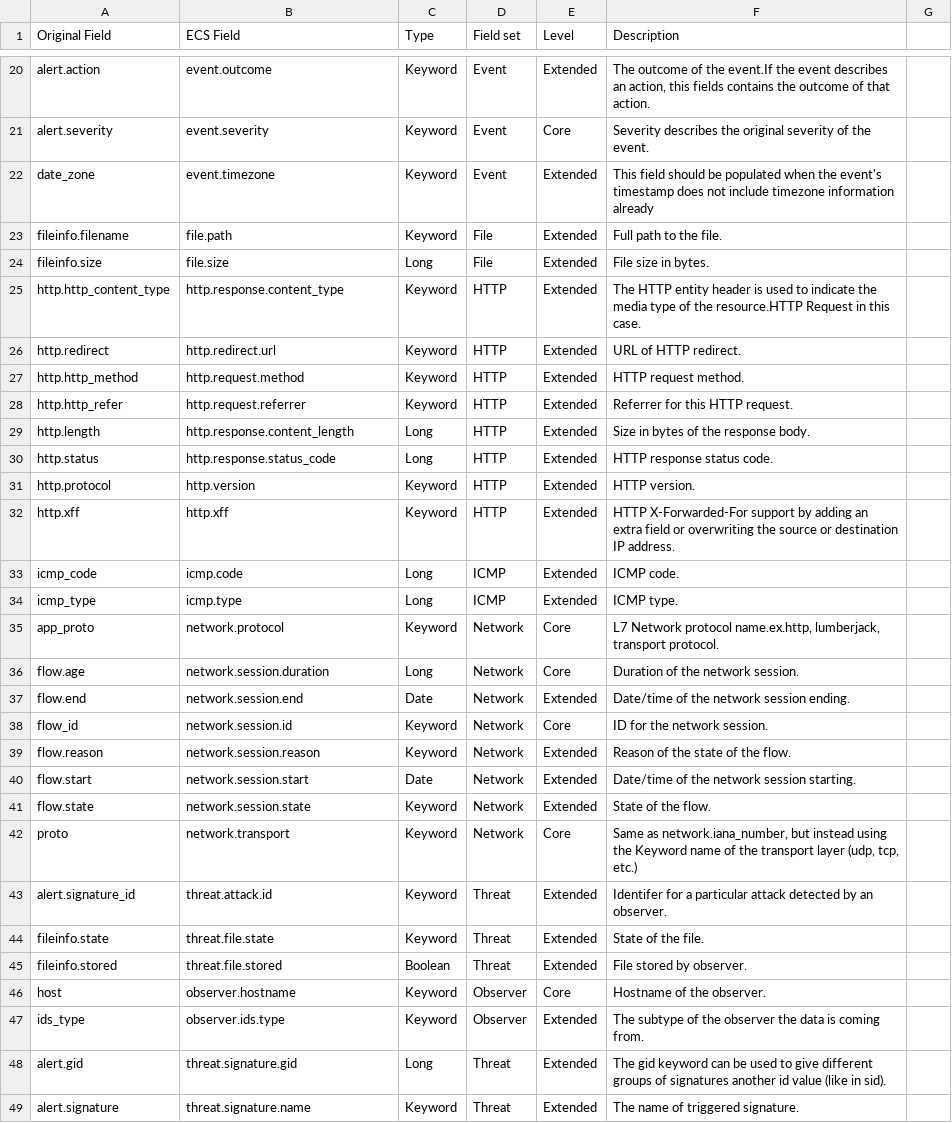
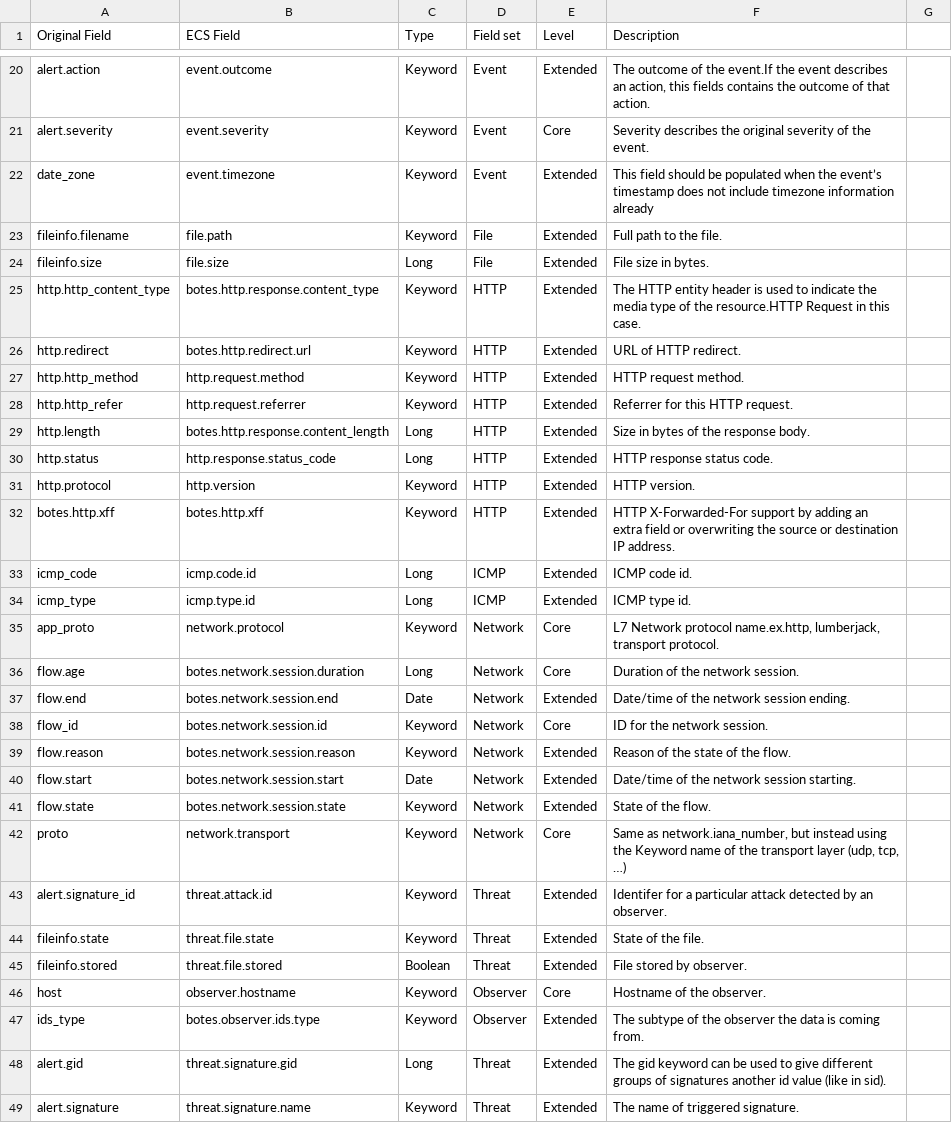
Before and after one commit to NybbleHub/BOTES, a CSV file: botes-csv-map/suricata.csv, drawn as a sheet; only a part is shown, gaps mark what is left out; the diff covers the shown part only.

```diff
--- a/botes-csv-map/suricata.csv
+++ b/botes-csv-map/suricata.csv
@@ -21,23 +21,23 @@ alert.action,event.outcome,Keyword,Event,Extended,"The outcome of the event.If t
 alert.severity,event.severity,Keyword,Event,Core,Severity describes the original severity of the event.
-date_zone,event.timezone,Keyword,Event,Extended,This field should be populated when the event's timestamp does not include timezone information already
+date_zone,event.timezone,Keyword,Event,Extended,This field should be populated when the event’s timestamp does not include timezone information already
 fileinfo.filename,file.path,Keyword,File,Extended,Full path to the file.
 fileinfo.size,file.size,Long,File,Extended,File size in bytes.
-http.http_content_type,http.response.content_type,Keyword,HTTP,Extended,The HTTP entity header is used to indicate the media type of the resource.HTTP Request in this case.
-http.redirect,http.redirect.url,Keyword,HTTP,Extended,URL of HTTP redirect.
+http.http_content_type,botes.http.response.content_type,Keyword,HTTP,Extended,The HTTP entity header is used to indicate the media type of the resource.HTTP Request in this case.
+http.redirect,botes.http.redirect.url,Keyword,HTTP,Extended,URL of HTTP redirect.
 http.http_method,http.request.method,Keyword,HTTP,Extended,HTTP request method.
 http.http_refer,http.request.referrer,Keyword,HTTP,Extended,Referrer for this HTTP request.
-http.length,http.response.content_length,Long,HTTP,Extended,Size in bytes of the response body.
+http.length,botes.http.response.content_length,Long,HTTP,Extended,Size in bytes of the response body.
 http.status,http.response.status_code,Long,HTTP,Extended,HTTP response status code.
 http.protocol,http.version,Keyword,HTTP,Extended,HTTP version.
-http.xff,http.xff,Keyword,HTTP,Extended,HTTP X-Forwarded-For support by adding an extra field or overwriting the source or destination IP address.
-icmp_code,icmp.code,Long,ICMP,Extended,ICMP code.
-icmp_type,icmp.type,Long,ICMP,Extended,ICMP type.
+botes.http.xff,botes.http.xff,Keyword,HTTP,Extended,HTTP X-Forwarded-For support by adding an extra field or overwriting the source or destination IP address.
+icmp_code,icmp.code.id,Long,ICMP,Extended,ICMP code id.
+icmp_type,icmp.type.id,Long,ICMP,Extended,ICMP type id.
 app_proto,network.protocol,Keyword,Network,Core,"L7 Network protocol name.ex.http, lumberjack, transport protocol."
-flow.age,network.session.duration,Long,Network,Core,Duration of the network session.
-flow.end,network.session.end,Date,Network,Extended,Date/time of the network session ending.
-flow_id,network.session.id,Keyword,Network,Core,ID for the network session.
-flow.reason,network.session.reason,Keyword,Network,Extended,Reason of the state of the flow.
-flow.start,network.session.start,Date,Network,Extended,Date/time of the network session starting.
-flow.state,network.session.state,Keyword,Network,Extended,State of the flow.
-proto,network.transport,Keyword,Network,Core,"Same as network.iana_number, but instead using the Keyword name of the transport layer (udp, tcp, etc.)"
+flow.age,botes.network.session.duration,Long,Network,Core,Duration of the network session.
+flow.end,botes.network.session.end,Date,Network,Extended,Date/time of the network session ending.
+flow_id,botes.network.session.id,Keyword,Network,Core,ID for the network session.
+flow.reason,botes.network.session.reason,Keyword,Network,Extended,Reason of the state of the flow.
+flow.start,botes.network.session.start,Date,Network,Extended,Date/time of the network session starting.
+flow.state,botes.network.session.state,Keyword,Network,Extended,State of the flow.
+proto,network.transport,Keyword,Network,Core,"Same as network.iana_number, but instead using the Keyword name of the transport layer (udp, tcp, …)"
 alert.signature_id,threat.attack.id,Keyword,Threat,Extended,Identifer for a particular attack detected by an observer.
@@ -46,3 +46,3 @@ fileinfo.stored,threat.file.stored,Boolean,Threat,Extended,File stored by observ
 host,observer.hostname,Keyword,Observer,Core,Hostname of the observer.
-ids_type,observer.ids.type,Keyword,Observer,Extended,The subtype of the observer the data is coming from.
+ids_type,botes.observer.ids.type,Keyword,Observer,Extended,The subtype of the observer the data is coming from.
 alert.gid,threat.signature.gid,Long,Threat,Extended,The gid keyword can be used to give different groups of signatures another id value (like in sid).
```
Also changed, not shown: 4 edited cells elsewhere in this file, botes-csv-map/fgt_traffic.csv, botes-csv-map/stream-http.csv, 20 other files.
